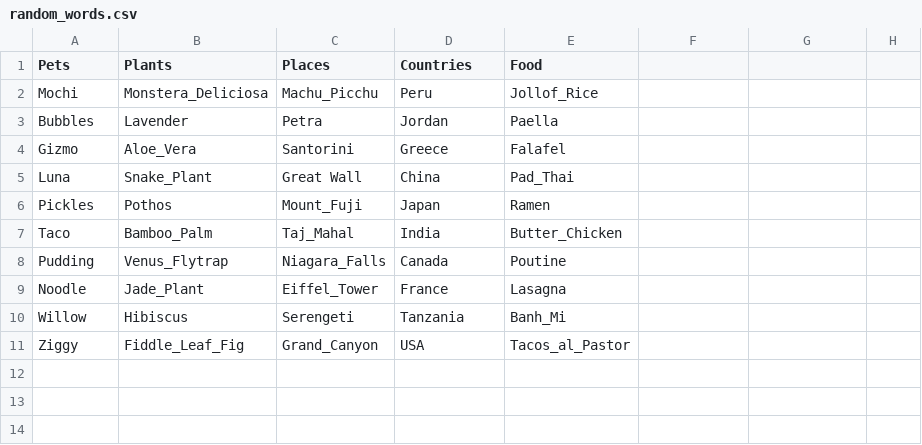
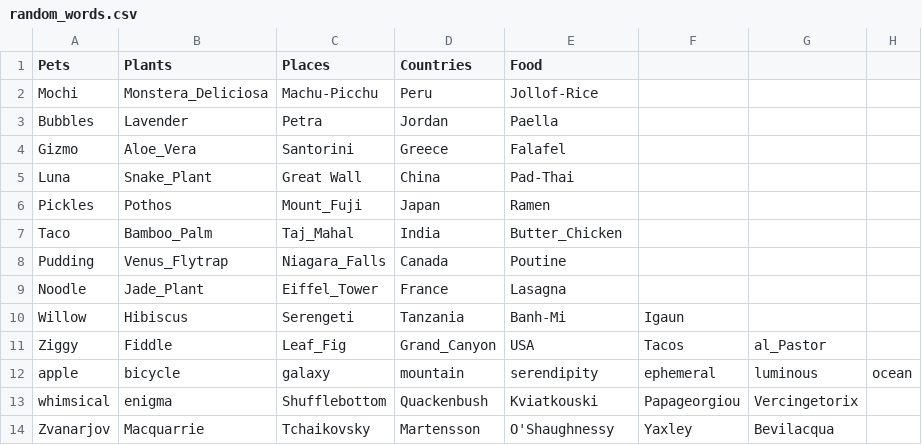
Before and after one commit to mariannDiaz/passwordGenerator, a CSV file: random_words.csv, drawn as a sheet.

Commit message:
added more random words to the csv file

```diff
--- a/random_words.csv
+++ b/random_words.csv
@@ -1,6 +1,6 @@
 Pets,Plants,Places,Countries,Food
-Mochi,Monstera_Deliciosa,Machu_Picchu,Peru,Jollof_Rice
+Mochi,Monstera_Deliciosa,Machu-Picchu,Peru,Jollof-Rice
 Bubbles,Lavender,Petra,Jordan,Paella
 Gizmo,Aloe_Vera,Santorini,Greece,Falafel
-Luna,Snake_Plant,Great Wall,China,Pad_Thai
+Luna,Snake_Plant,Great Wall,China,Pad-Thai
 Pickles,Pothos,Mount_Fuji,Japan,Ramen
@@ -9,3 +9,6 @@ Pudding,Venus_Flytrap,Niagara_Falls,Canada,Poutine
 Noodle,Jade_Plant,Eiffel_Tower,France,Lasagna
-Willow,Hibiscus,Serengeti,Tanzania,Banh_Mi
-Ziggy,Fiddle_Leaf_Fig,Grand_Canyon,USA,Tacos_al_Pastor
+Willow,Hibiscus,Serengeti,Tanzania,Banh-Mi,Igaun
+Ziggy,Fiddle,Leaf_Fig,Grand_Canyon,USA,Tacos,al_Pastor
+apple,bicycle,galaxy,mountain,serendipity,ephemeral,luminous,ocean,
+whimsical,enigma,Shufflebottom,Quackenbush,Kviatkouski,Papageorgiou,Vercingetorix
+Zvanarjov,Macquarrie,Tchaikovsky,Martensson,O'Shaughnessy,Yaxley,Bevilacqua
```
